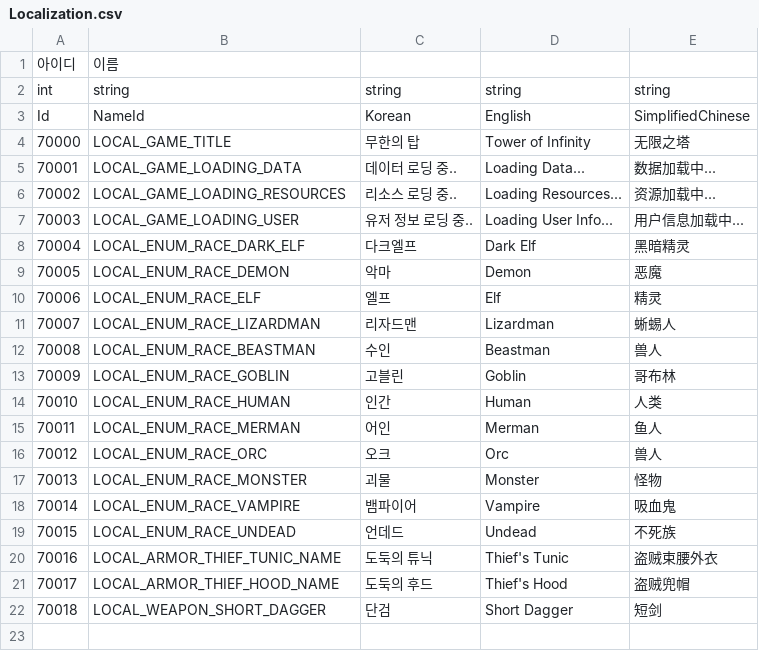
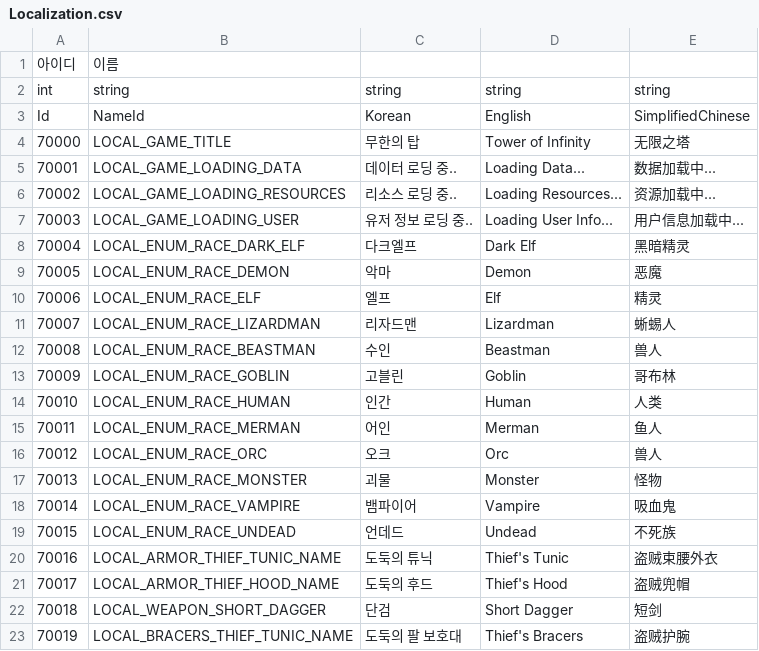
Before and after one commit to hyun9-95/TowerOfInfinity, a CSV file: Assets/Data/Excels/Localization.csv, drawn as a sheet.

```diff
--- a/Assets/Data/Excels/Localization.csv
+++ b/Assets/Data/Excels/Localization.csv
@@ -22 +22,2 @@ Id,NameId,Korean,English,SimplifiedChinese
 70018,LOCAL_WEAPON_SHORT_DAGGER,단검,Short Dagger,短剑
+70019,LOCAL_BRACERS_THIEF_TUNIC_NAME,도둑의 팔 보호대,Thief's Bracers,盗贼护腕
```
Also changed, not shown: Assets/Data/Excels/Equipment.csv, 9 other files.
